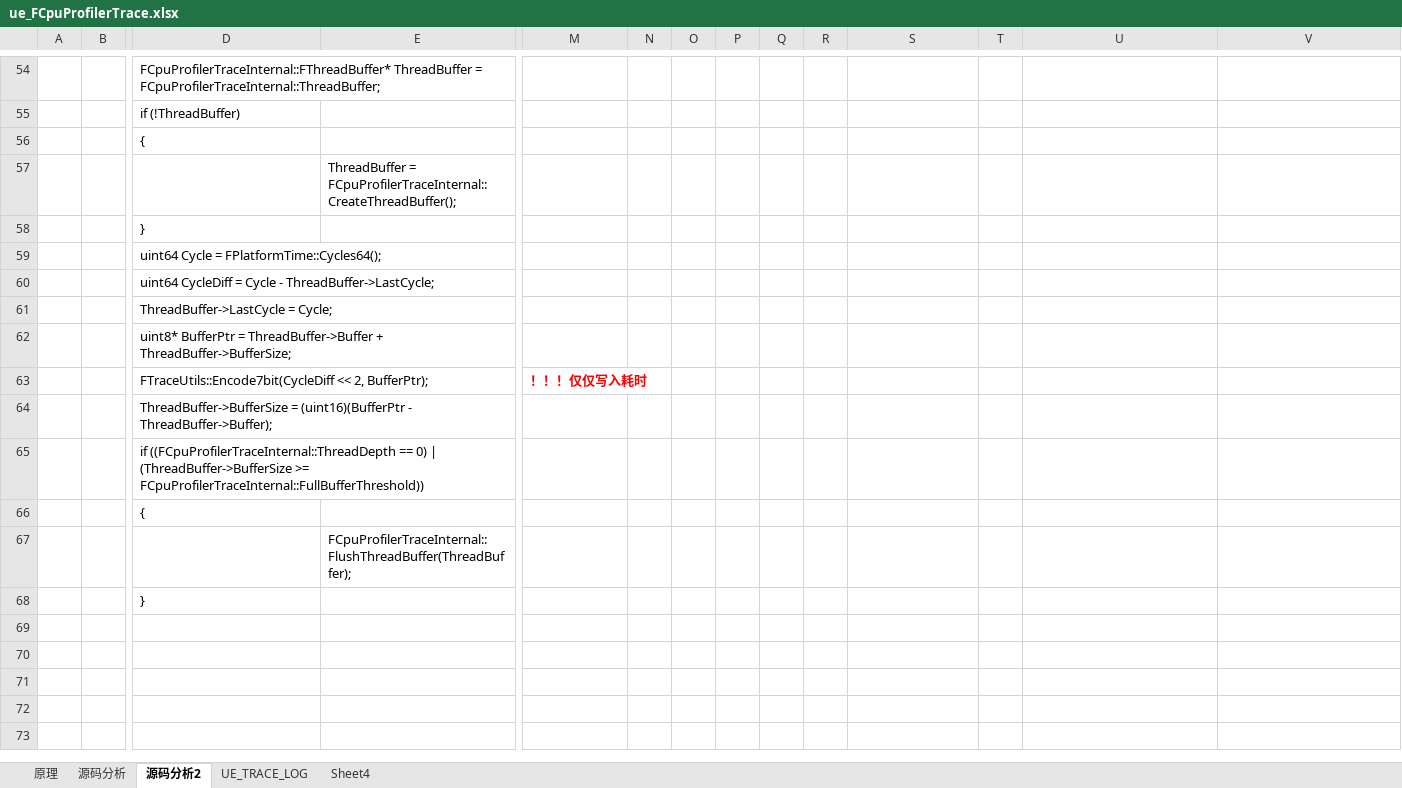
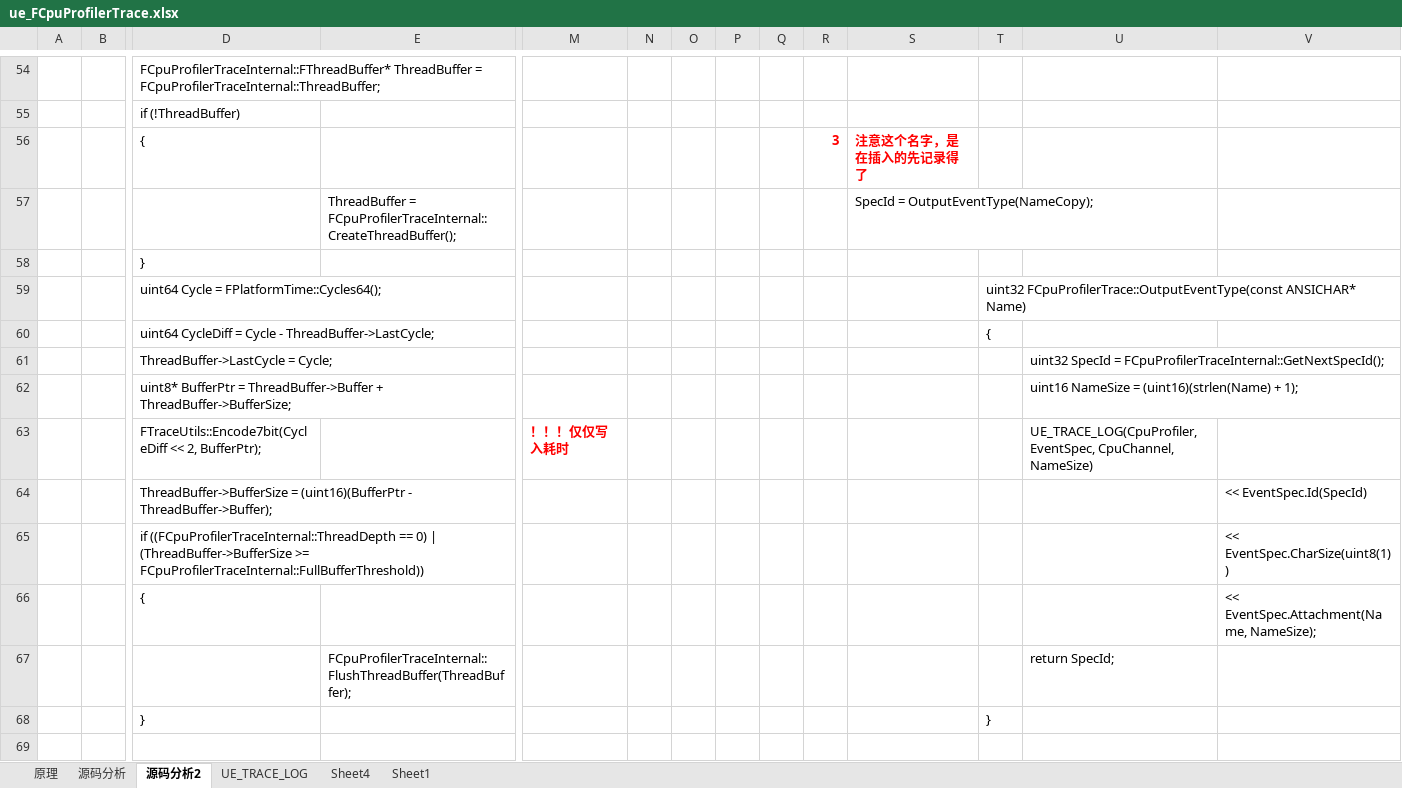
Before and after one commit to guanzhongdaoke/ue, an Excel workbook: doc/ue_FCpuProfilerTrace.xlsx, sheet 源码分析2, drawn as a sheet; only a part is shown, gaps mark what is left out; values as stored, in another font and other column widths than the file's, no borders; removed rows and columns are numbered as before the commit, all else as after; rows hold the shown columns only; the diff names each change by its address in the sheet, - before the commit and + after, or states it on an @@ line.

```diff
--- a/doc/ue_FCpuProfilerTrace.xlsx (sheet 源码分析2)
+++ b/doc/ue_FCpuProfilerTrace.xlsx (sheet 源码分析2)
+sheet tab: Sheet1
-row 56:  |  | {
-row 57:  |  |  | ThreadBuffer = FCpuProfilerTraceInternal::CreateThreadBuffer();
+row 56:  |  | { |  |  |  |  |  |  | 3 | 注意这个名字，是在插入的先记录得了
+row 57:  |  |  | ThreadBuffer = FCpuProfilerTraceInternal::CreateThreadBuffer(); |  |  |  |  |  |  | SpecId = OutputEventType(NameCopy);
-T59: (empty)
+T59: uint32 FCpuProfilerTrace::OutputEventType(const ANSICHAR* Name)
-T60: (empty)
+T60: {
-U61: (empty)
+U61: uint32 SpecId = FCpuProfilerTraceInternal::GetNextSpecId();
-U62: (empty)
+U62: uint16 NameSize = (uint16)(strlen(Name) + 1);
-U63: (empty)
+U63: UE_TRACE_LOG(CpuProfiler, EventSpec, CpuChannel, NameSize)
-V64: (empty)
+V64: << EventSpec.Id(SpecId)
-V65: (empty)
+V65: << EventSpec.CharSize(uint8(1))
-V66: (empty)
+V66: << EventSpec.Attachment(Name, NameSize);
-U67: (empty)
+U67: return SpecId;
-T68: (empty)
+T68: }
```
